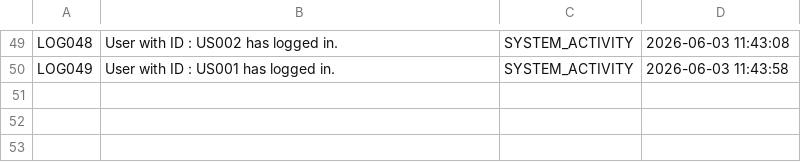
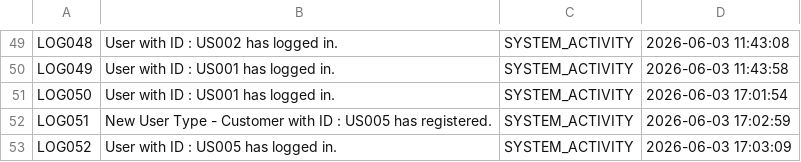
Before and after one commit to johanntrenser/Training-TheatreManagement-May26, a CSV file: Trenser.QuickBook/Files/Log.csv, drawn as a sheet; only a part is shown, gaps mark what is left out.

```diff
--- a/Trenser.QuickBook/Files/Log.csv
+++ b/Trenser.QuickBook/Files/Log.csv
@@ -50 +50,4 @@ LOG048,User with ID : US002 has logged in.,SYSTEM_ACTIVITY,2026-06-03 11:43:08
 LOG049,User with ID : US001 has logged in.,SYSTEM_ACTIVITY,2026-06-03 11:43:58
+LOG050,User with ID : US001 has logged in.,SYSTEM_ACTIVITY,2026-06-03 17:01:54
+LOG051,New User Type - Customer with ID : US005 has registered.,SYSTEM_ACTIVITY,2026-06-03 17:02:59
+LOG052,User with ID : US005 has logged in.,SYSTEM_ACTIVITY,2026-06-03 17:03:09
```
Also changed, not shown: Trenser.QuickBook/Files/User.csv, 9 other files.
